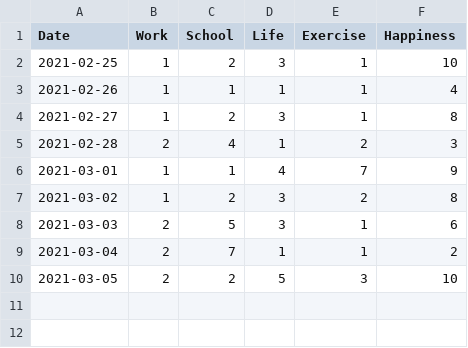
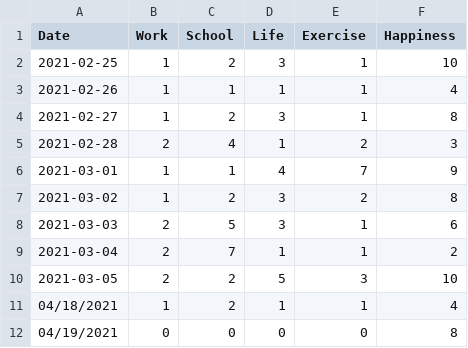
Before and after one commit to farbs03/nextech-backend, a CSV file: studentdata.csv, drawn as a sheet.

```diff
--- a/studentdata.csv
+++ b/studentdata.csv
@@ -10 +10,3 @@ Date,Work,School,Life,Exercise,Happiness
 2021-03-05,2,2,5,3,10
+04/18/2021,1,2,1,1,4
+04/19/2021,0,0,0,0,8
```
Also changed, not shown: 1 other file.
